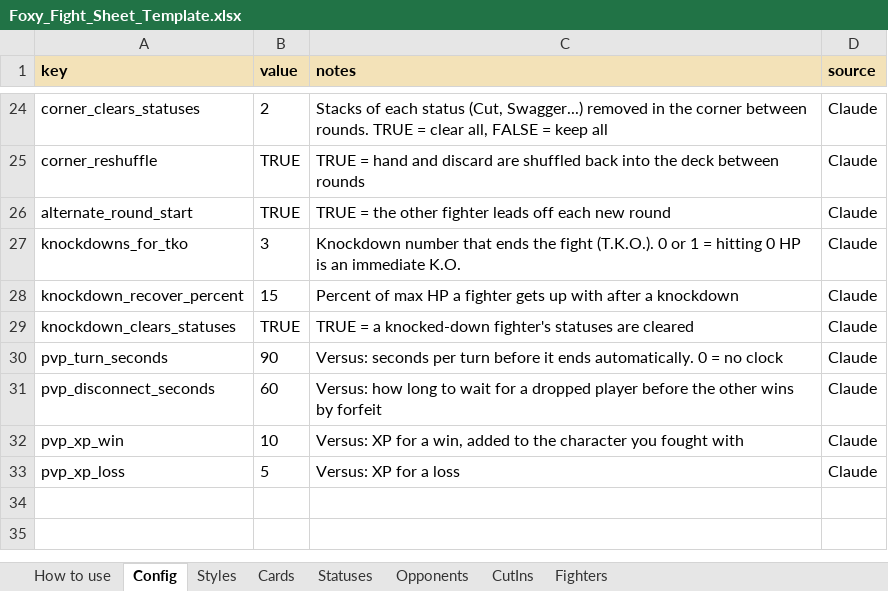
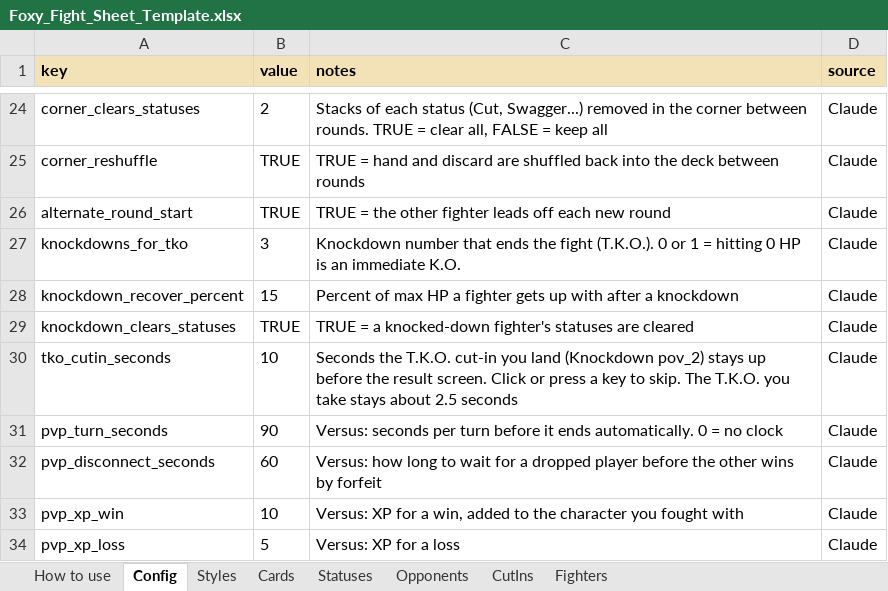
Before and after one commit to remingtonsrouk-code/Foxy-Fight, an Excel workbook: dist/Foxy_Fight_Sheet_Template.xlsx, sheet Config, drawn as a sheet; only a part is shown, gaps mark what is left out; values as stored, in another font and other column widths than the file's, no borders; the diff names each change by its address in the sheet, - before the commit and + after, or states it on an @@ line.

```diff
--- a/dist/Foxy_Fight_Sheet_Template.xlsx (sheet Config)
+++ b/dist/Foxy_Fight_Sheet_Template.xlsx (sheet Config)
+row 30: tko_cutin_seconds | 10 | Seconds the T.K.O. cut-in you land (Knockdown pov_2) stays up before the result screen. Click or press a key to skip. The T.K.O. you take stays about 2.5 seconds | Claude
```
Also changed, not shown: 8 other files.
